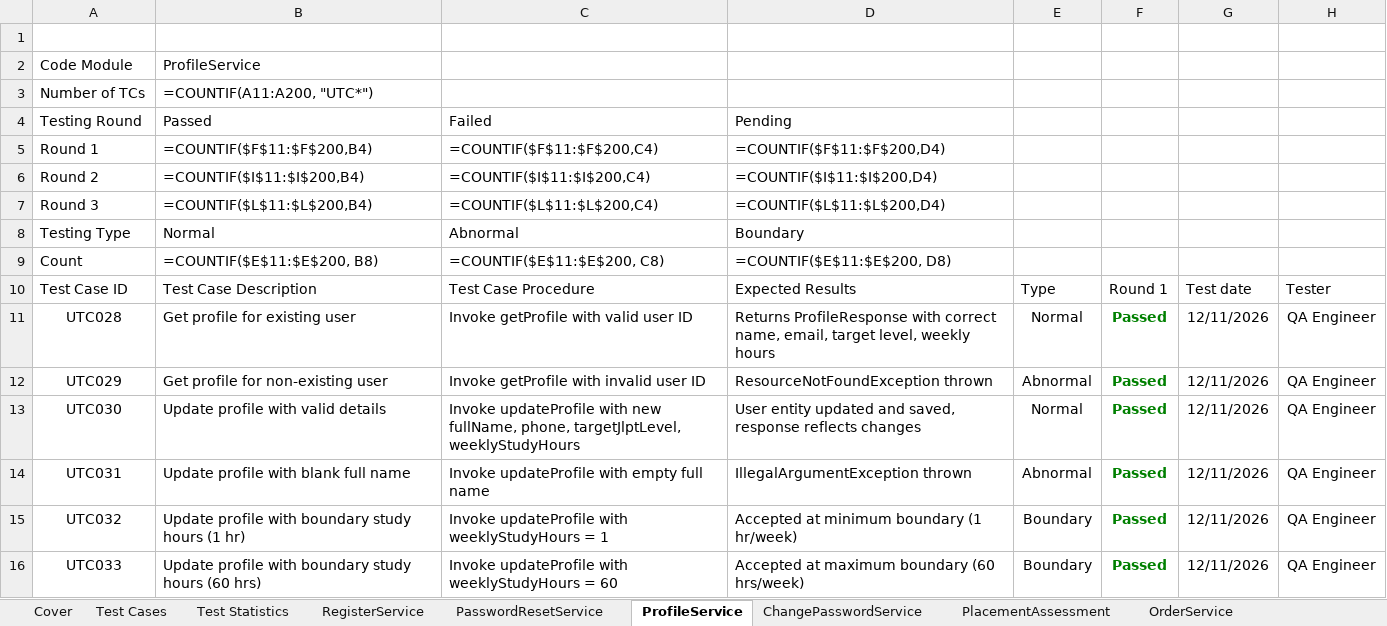
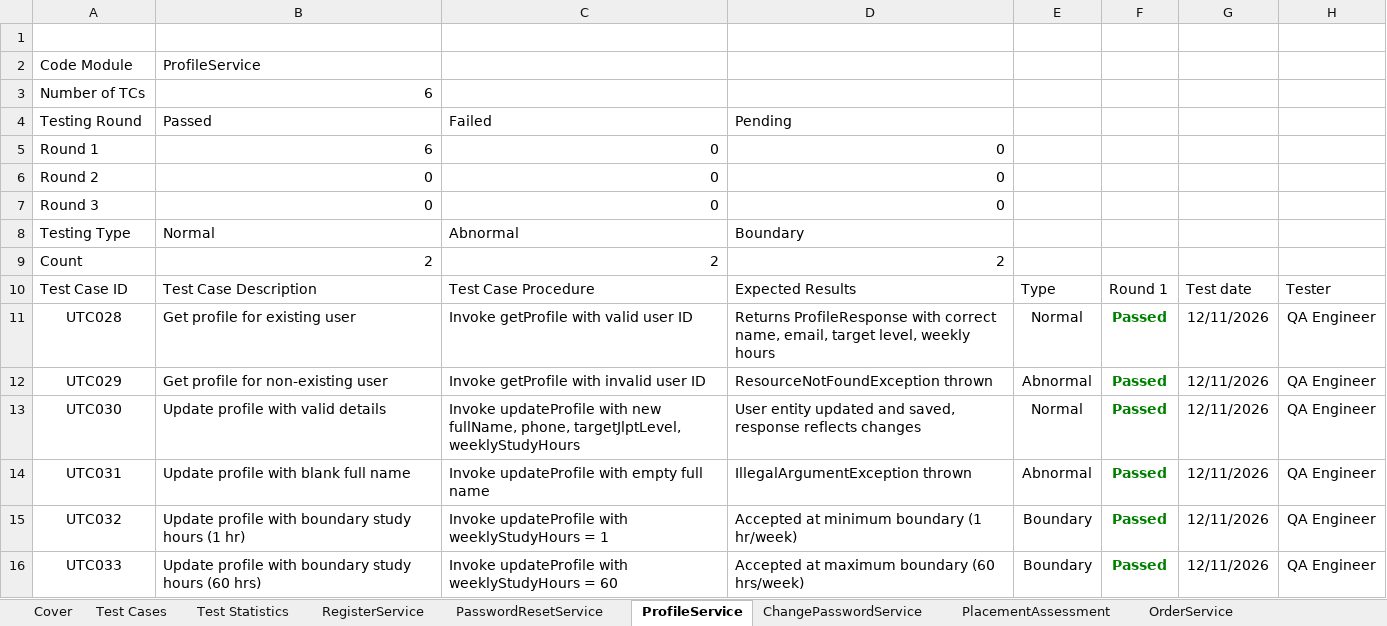
Before and after one commit to hoang132k4/FA26_SEP490-G10, an Excel workbook: Report-5.1_Unit Test_JEPS.xlsx, sheet ProfileService, drawn as a sheet; only a part is shown; values as stored, in another font and other column widths than the file's, no borders; formulas without a stored value are shown as written; the diff names each change by its address in the sheet, - before the commit and + after, or states it on an @@ line.

```diff
--- a/Report-5.1_Unit Test_JEPS.xlsx (sheet ProfileService)
+++ b/Report-5.1_Unit Test_JEPS.xlsx (sheet ProfileService)
-B3: =COUNTIF(A11:A200, "UTC*")
+B3: 6
-B5: =COUNTIF($F$11:$F$200,B4)
+B5: 6
-C5: =COUNTIF($F$11:$F$200,C4)
+C5: 0
-D5: =COUNTIF($F$11:$F$200,D4)
+D5: 0
-B6: =COUNTIF($I$11:$I$200,B4)
+B6: 0
-C6: =COUNTIF($I$11:$I$200,C4)
+C6: 0
-D6: =COUNTIF($I$11:$I$200,D4)
+D6: 0
-B7: =COUNTIF($L$11:$L$200,B4)
+B7: 0
-C7: =COUNTIF($L$11:$L$200,C4)
+C7: 0
-D7: =COUNTIF($L$11:$L$200,D4)
+D7: 0
-B9: =COUNTIF($E$11:$E$200, B8)
+B9: 2
-C9: =COUNTIF($E$11:$E$200, C8)
+C9: 2
-D9: =COUNTIF($E$11:$E$200, D8)
+D9: 2
```
Also changed, not shown: sheet Test Statistics, sheet Test Cases, sheet OrderService, sheet PlacementAssessment, sheet RegisterService, sheet ChangePasswordService, 3 more sheets, other sheet tabs, charts or pictures.
